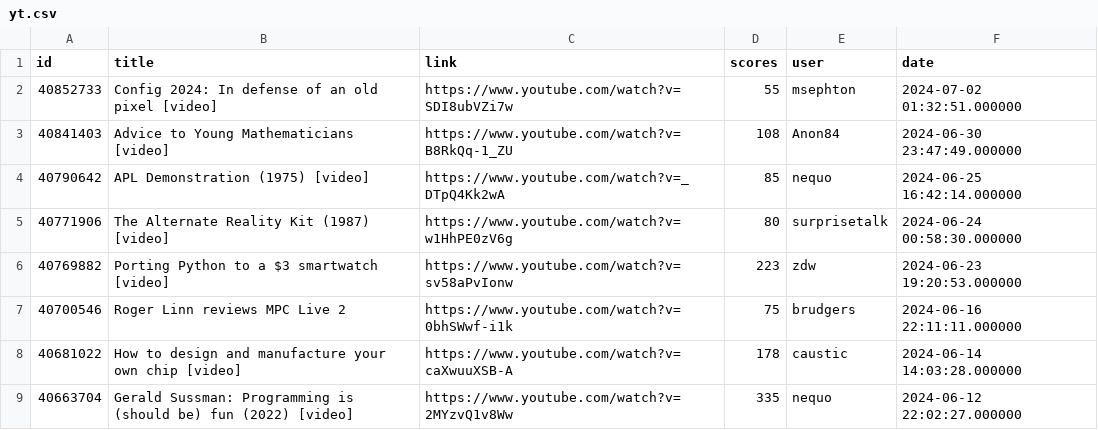
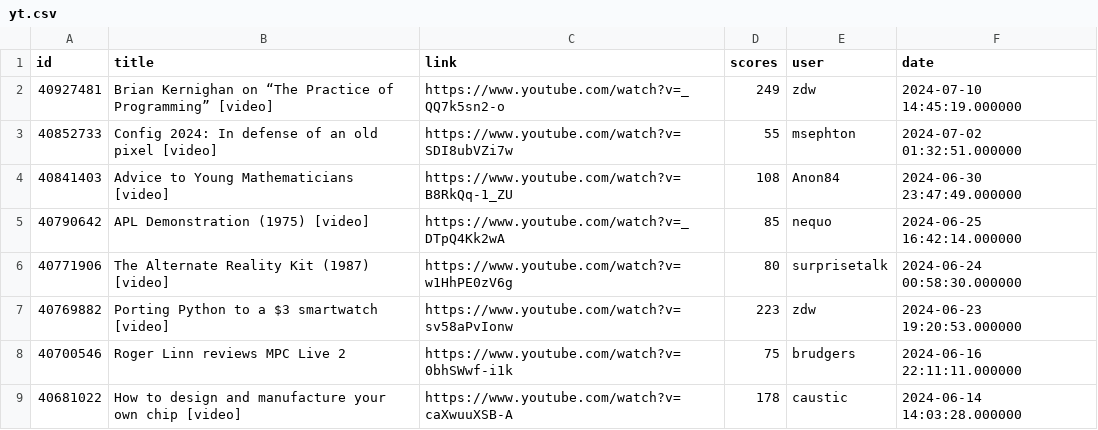
Before and after one commit to boda-sh/hacker-news-headlines, a CSV file: data/yt.csv, drawn as a sheet; only a part is shown; the shorter side is filled out with more unchanged rows; the diff names each change by its address in the sheet, - before the commit and + after, or states it on an @@ line.

```diff
--- a/data/yt.csv
+++ b/data/yt.csv
+row 2: 40927481 | Brian Kernighan on “The Practice of Programming” [video] | https://www.youtube.com/watch?v=_QQ7k5sn2-o | 249 | zdw | 2024-07-10 14:45:19.000000
```
Also changed, not shown: data/best.csv, 4 other files.
